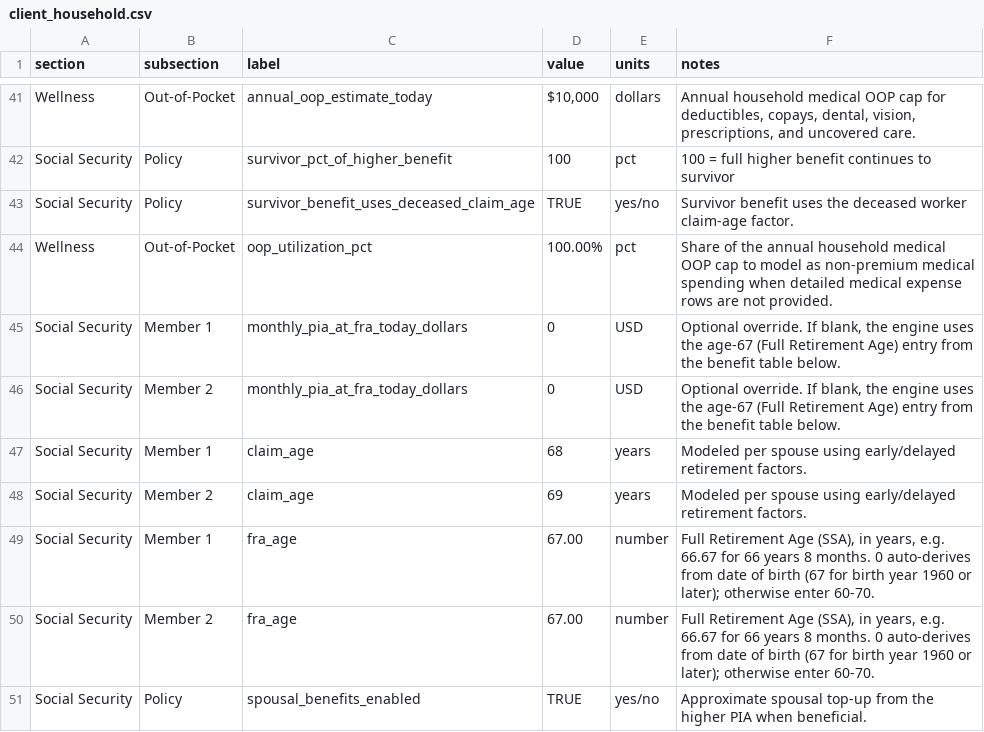
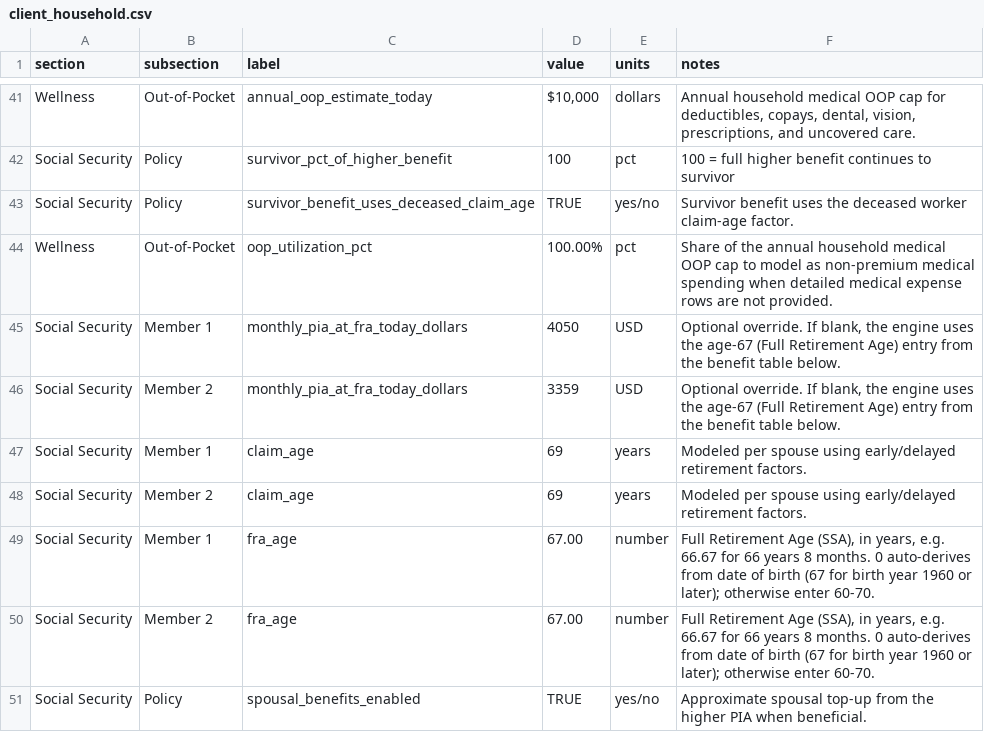
Before and after one commit to matthartzman/retirement_system, a CSV file: input/client_household.csv, drawn as a sheet; only a part is shown, gaps mark what is left out.

```diff
--- a/input/client_household.csv
+++ b/input/client_household.csv
@@ -44,5 +44,5 @@ Social Security,Policy,survivor_benefit_uses_deceased_claim_age,TRUE,yes/no,Surv
 Wellness,Out-of-Pocket,oop_utilization_pct,100.00%,pct,Share of the annual household medical OOP cap to model as non-premium medical spending when detailed medical expense rows are not provided.,
-Social Security,Member 1,monthly_pia_at_fra_today_dollars,0,USD,"Optional override. If blank, the engine uses the age-67 (Full Retirement Age) entry from the benefit table below.",
-Social Security,Member 2,monthly_pia_at_fra_today_dollars,0,USD,"Optional override. If blank, the engine uses the age-67 (Full Retirement Age) entry from the benefit table below.",
-Social Security,Member 1,claim_age,68,years,Modeled per spouse using early/delayed retirement factors.,
+Social Security,Member 1,monthly_pia_at_fra_today_dollars,4050,USD,"Optional override. If blank, the engine uses the age-67 (Full Retirement Age) entry from the benefit table below.",
+Social Security,Member 2,monthly_pia_at_fra_today_dollars,3359,USD,"Optional override. If blank, the engine uses the age-67 (Full Retirement Age) entry from the benefit table below.",
+Social Security,Member 1,claim_age,69,years,Modeled per spouse using early/delayed retirement factors.,
 Social Security,Member 2,claim_age,69,years,Modeled per spouse using early/delayed retirement factors.,
```
Also changed, not shown: input/client_assets.csv, input/client_income.csv, 13 other files.
